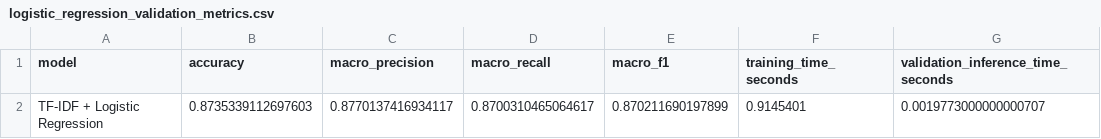
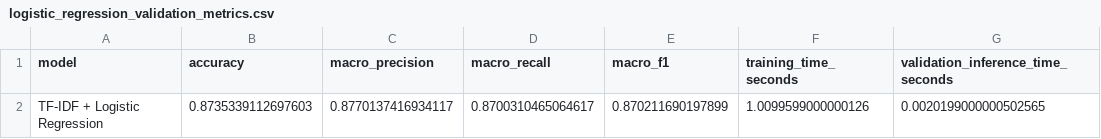
Before and after one commit to shdbdud/customer-ticket-routing, a CSV file: reports/ml_baseline/logistic_regression_validation_metrics.csv, drawn as a sheet.

```diff
--- a/reports/ml_baseline/logistic_regression_validation_metrics.csv
+++ b/reports/ml_baseline/logistic_regression_validation_metrics.csv
@@ -1,2 +1,2 @@
 model,accuracy,macro_precision,macro_recall,macro_f1,training_time_seconds,validation_inference_time_seconds
-TF-IDF + Logistic Regression,0.8735339112697603,0.8770137416934117,0.8700310465064617,0.870211690197899,0.9145401,0.0019773000000000707
+TF-IDF + Logistic Regression,0.8735339112697603,0.8770137416934117,0.8700310465064617,0.870211690197899,1.0099599000000126,0.0020199000000502565
```
Also changed, not shown: reports/ml_baseline/linear_svm_validation_metrics.csv, reports/ml_baseline/three_model_comparison.csv, 4 other files.
